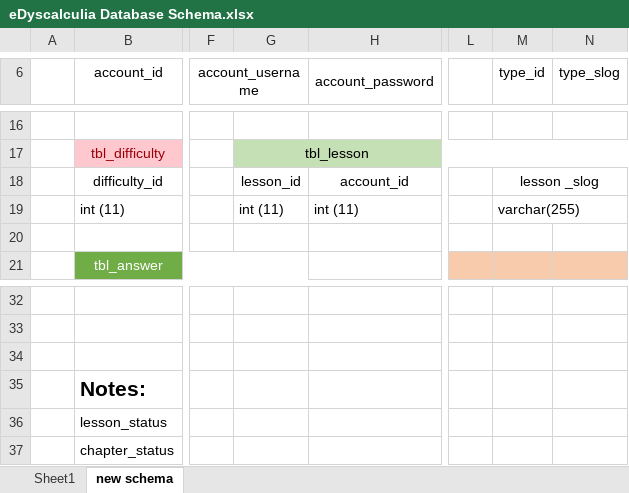
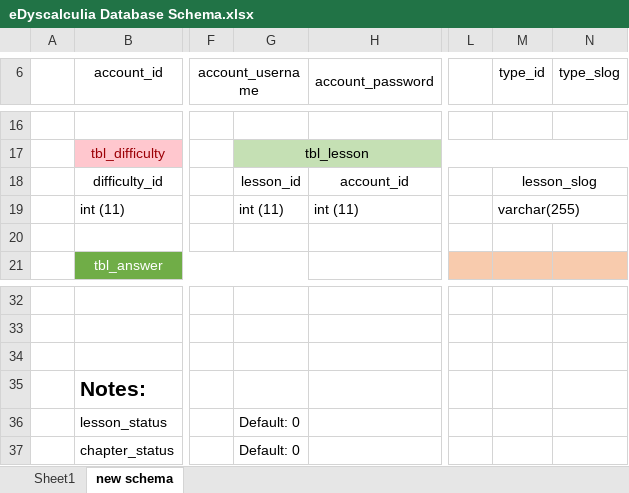
Before and after one commit to jegger06/edyscalculia_app, an Excel workbook: materials/documentation/eDyscalculia Database Schema.xlsx, sheet new schema, drawn as a sheet; only a part is shown, gaps mark what is left out; values as stored, in another font and other column widths than the file's, no borders; the diff names each change by its address in the sheet, - before the commit and + after, or states it on an @@ line.

```diff
--- a/materials/documentation/eDyscalculia Database Schema.xlsx (sheet new schema)
+++ b/materials/documentation/eDyscalculia Database Schema.xlsx (sheet new schema)
-M18 (type_id): lesson _slog
+M18 (type_id): lesson_slog
-G36:G37: (empty)
+G36:G37: Default: 0
```
Also changed, not shown: 9 other files.
